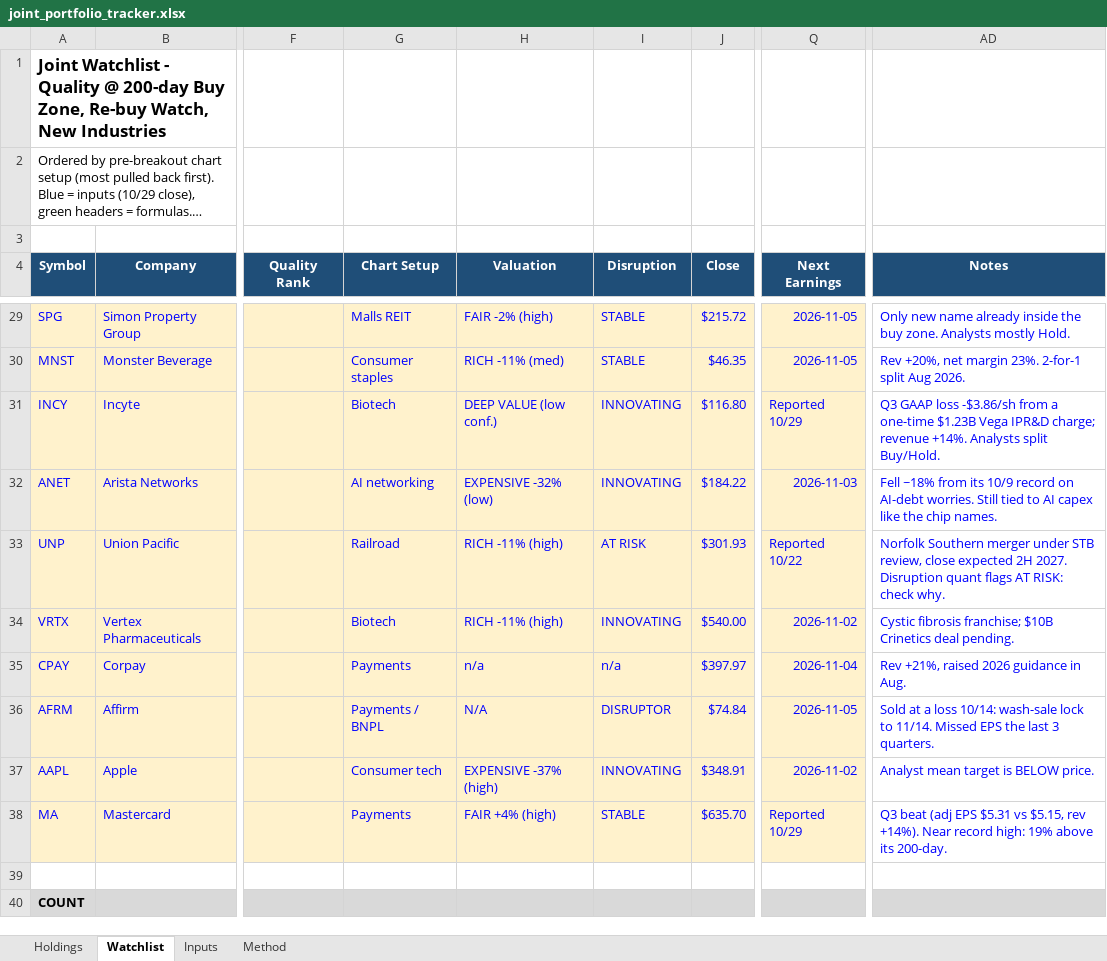
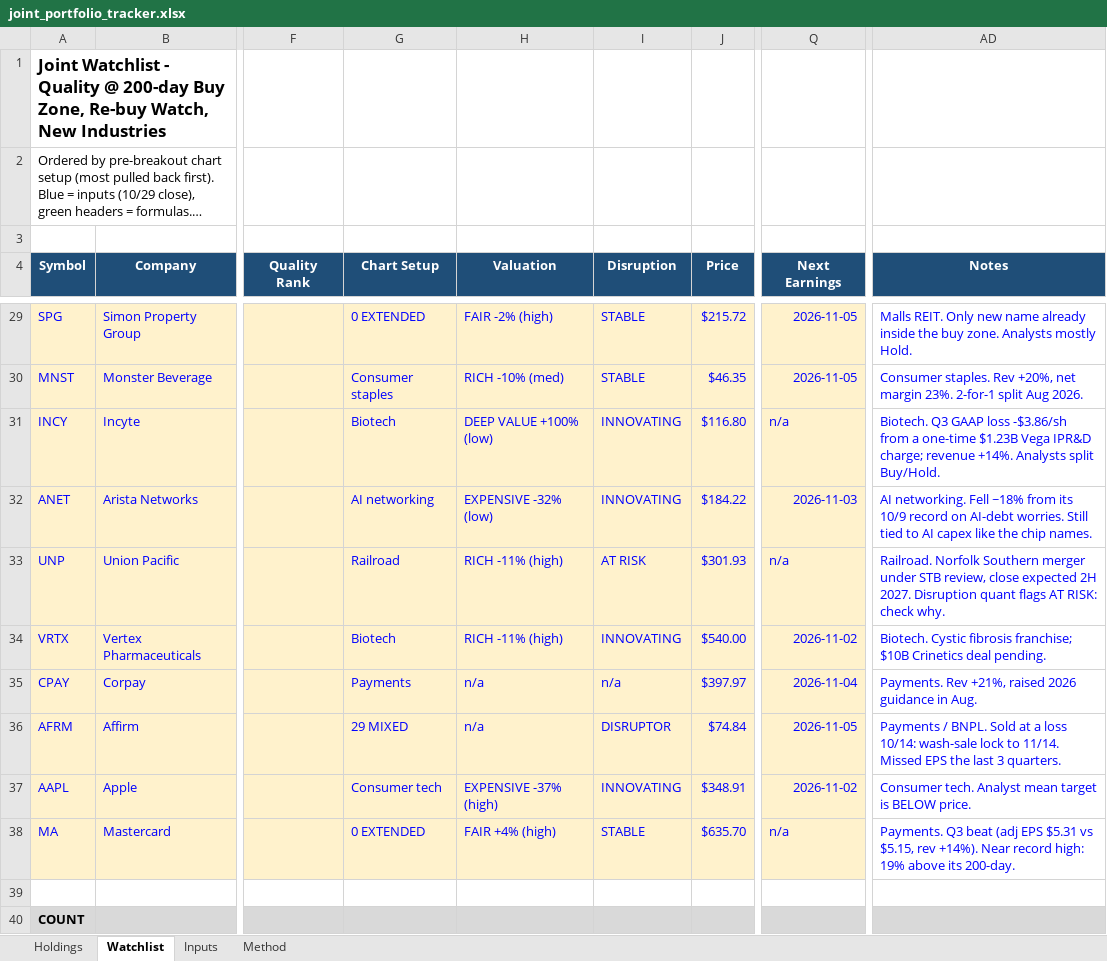
Before and after one commit to Bart-AIG/stock-autopilot, an Excel workbook: joint_portfolio_tracker.xlsx, sheet Watchlist, drawn as a sheet; only a part is shown, gaps mark what is left out; long unchanged cells end in …; values as stored, in another font and other column widths than the file's, no borders; conditional formats not drawn; the diff covers the shown part only; the diff names each change by its address in the sheet, - before the commit and + after, or states it on an @@ line.

```diff
--- a/joint_portfolio_tracker.xlsx (sheet Watchlist)
+++ b/joint_portfolio_tracker.xlsx (sheet Watchlist)
-J4: Close
+J4: Price
-G29 (Chart Setup): Malls REIT
+G29 (Chart Setup): 0 EXTENDED
-AD29 (Notes): Only new…
+AD29 (Notes): Malls REIT. Only new…
-H30 (Valuation): RICH -11% (med)
+H30 (Valuation): RICH -10% (med)
-AD30 (Notes): Rev +20%,…
+AD30 (Notes): Consumer staples. Rev +20%,…
-H31 (Valuation): DEEP VALUE (low conf.)
+H31 (Valuation): DEEP VALUE +100% (low)
-Q31 (Next Earnings): Reported 10/29
+Q31 (Next Earnings): n/a
-AD31 (Notes): Q3 GAAP…
+AD31 (Notes): Biotech. Q3 GAAP…
-AD32 (Notes): Fell ~18%…
+AD32 (Notes): AI networking. Fell ~18%…
-Q33 (Next Earnings): Reported 10/22
+Q33 (Next Earnings): n/a
-AD33 (Notes): Norfolk Southern…
+AD33 (Notes): Railroad. Norfolk Southern…
-AD34 (Notes): Cystic fibrosis…
+AD34 (Notes): Biotech. Cystic fibrosis…
-AD35 (Notes): Rev +21%, raised 2026 guidance in Aug.
+AD35 (Notes): Payments. Rev +21%, raised 2026 guidance in Aug.
-G36 (Chart Setup): Payments / BNPL
+G36 (Chart Setup): 29 MIXED
-H36 (Valuation): N/A
+H36 (Valuation): n/a
-AD36 (Notes): Sold at…
+AD36 (Notes): Payments / BNPL. Sold at…
-AD37 (Notes): Analyst mean target is BELOW price.
+AD37 (Notes): Consumer tech. Analyst mean target is BELOW price.
-G38 (Chart Setup): Payments
+G38 (Chart Setup): 0 EXTENDED
-Q38 (Next Earnings): Reported 10/29
+Q38 (Next Earnings): n/a
-AD38 (Notes): Q3 beat…
+AD38 (Notes): Payments. Q3 beat…
```
Also changed, not shown: 32 edited cells elsewhere in this sheet, sheet Holdings, sheet Inputs, sheet Method, 5 other files.
